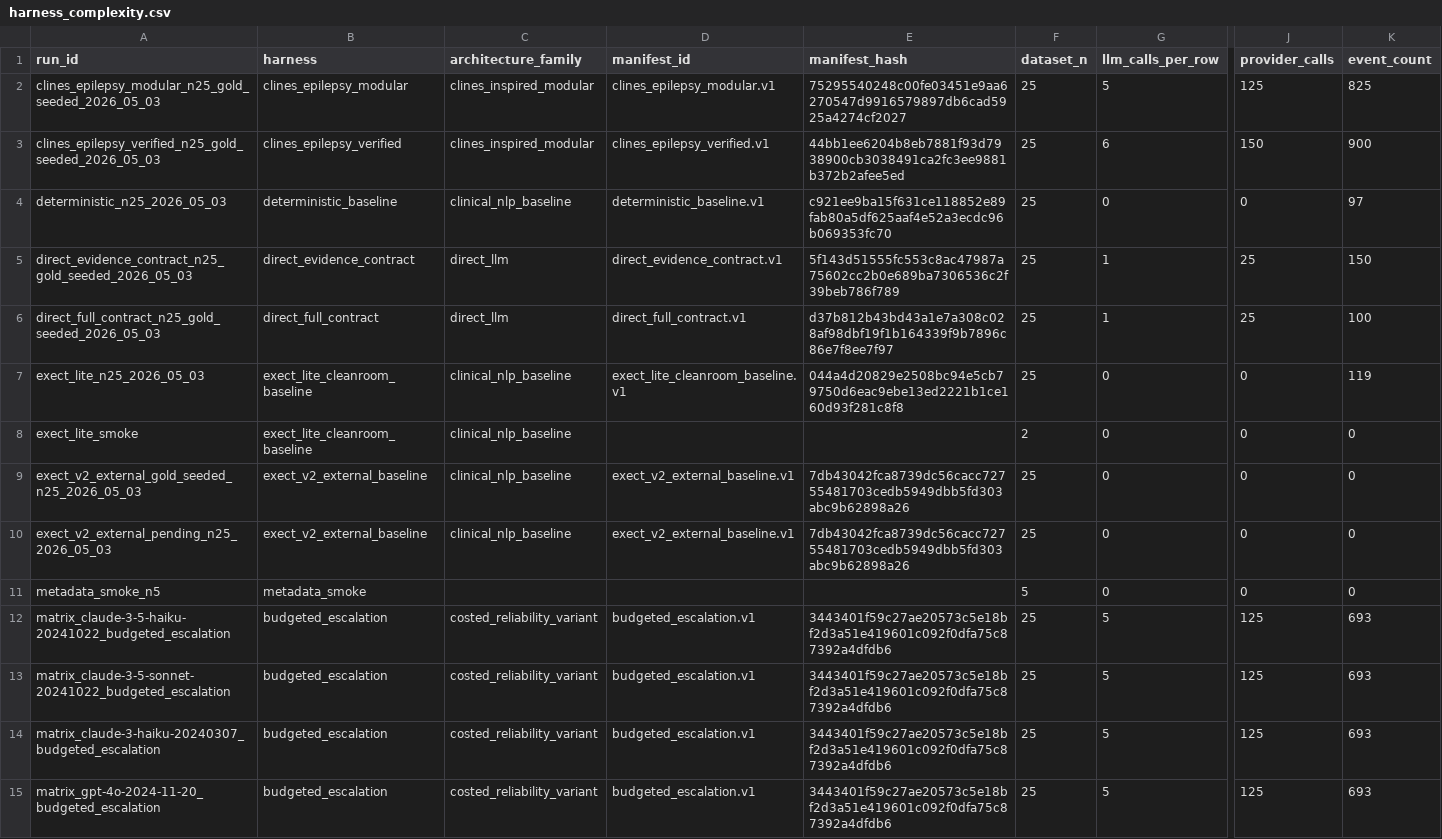
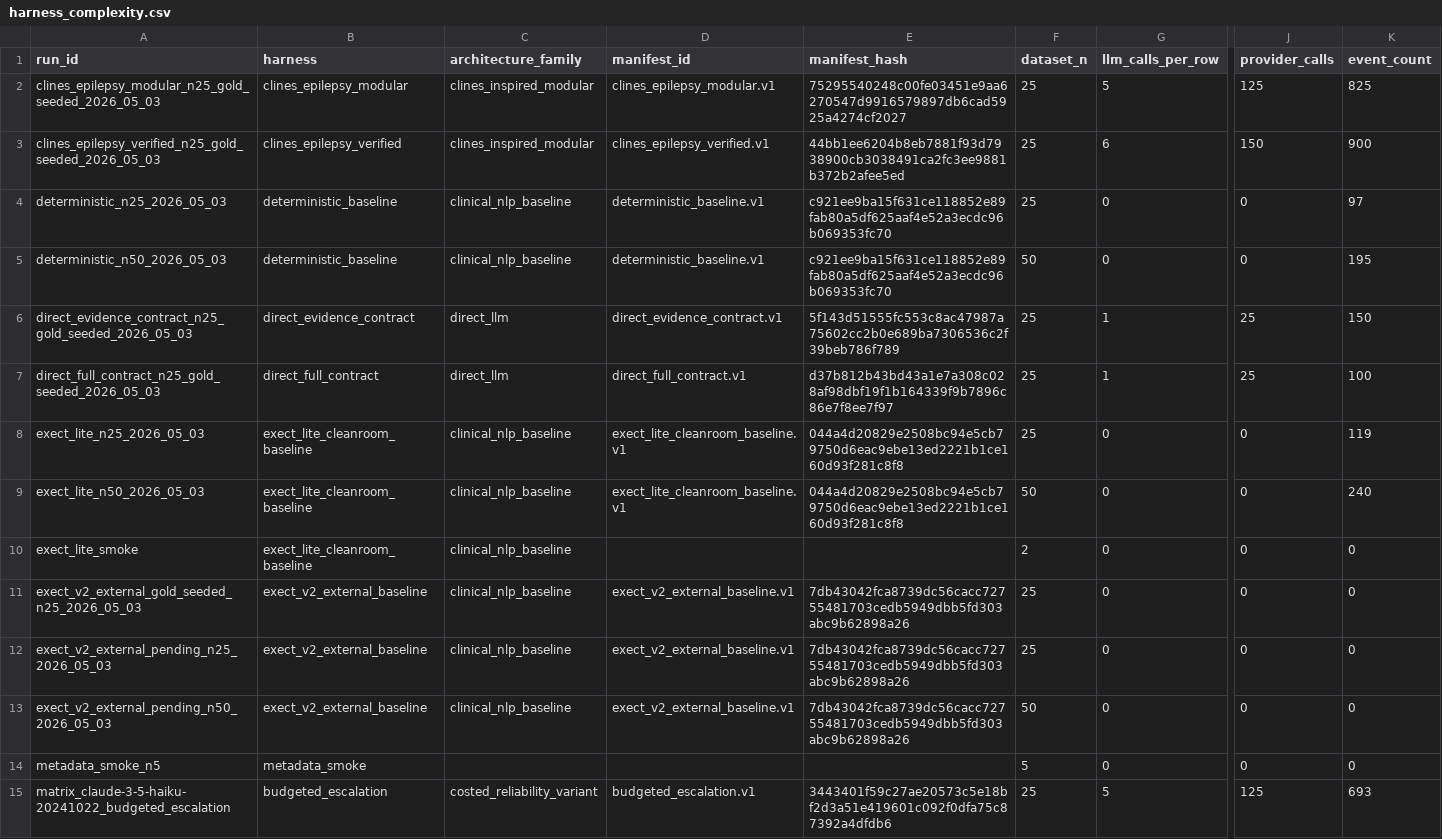
Before and after one commit to cbrown564-alt/dissertation-clean, a CSV file: results/tables/harness_complexity.csv, drawn as a sheet; only a part is shown, gaps mark what is left out; the shorter side is filled out with more unchanged rows; rows hold the shown columns only; the diff names each change by its address in the sheet, - before the commit and + after, or states it on an @@ line.

```diff
--- a/results/tables/harness_complexity.csv
+++ b/results/tables/harness_complexity.csv
+row 5: deterministic_n50_2026_05_03 | deterministic_baseline | clinical_nlp_baseline | deterministic_baseline.v1 | c921ee9ba15f631ce118852e89fab80a5df625aaf4e52a3ecdc96b069353fc70 | 50 | 0 | 0 | 195
+row 9: exect_lite_n50_2026_05_03 | exect_lite_cleanroom_baseline | clinical_nlp_baseline | exect_lite_cleanroom_baseline.v1 | 044a4d20829e2508bc94e5cb79750d6eac9ebe13ed2221b1ce160d93f281c8f8 | 50 | 0 | 0 | 240
+row 13: exect_v2_external_pending_n50_2026_05_03 | exect_v2_external_baseline | clinical_nlp_baseline | exect_v2_external_baseline.v1 | 7db43042fca8739dc56cacc72755481703cedb5949dbb5fd303abc9b62898a26 | 50 | 0 | 0 | 0
```
Also changed, not shown: results/tables/architecture_ablation.csv, results/tables/architecture_harness_coverage.csv, 20 other files.
